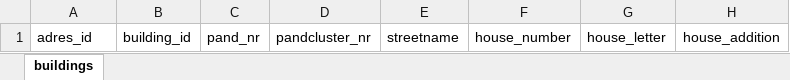
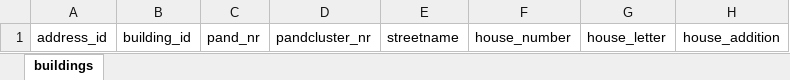
Before and after one commit to Zenmo/LUX_ProjectTemplate, an Excel workbook: data_ProjectTemplate/Buildings_ProjectTemplate.xlsx, sheet buildings, drawn as a sheet; only a part is shown; values as stored, in another font and other column widths than the file's, no borders; the diff names each change by its address in the sheet, - before the commit and + after, or states it on an @@ line.

```diff
--- a/data_ProjectTemplate/Buildings_ProjectTemplate.xlsx (sheet buildings)
+++ b/data_ProjectTemplate/Buildings_ProjectTemplate.xlsx (sheet buildings)
-A1: adres_id
+A1: address_id
```
Also changed, not shown: data_Generic/data_ProjectTemplate/Buildings_ProjectTemplate.xlsx, 2 other files.
